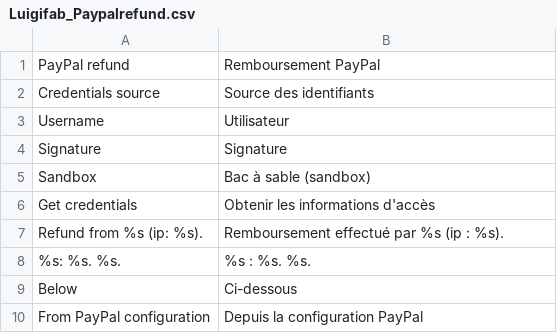
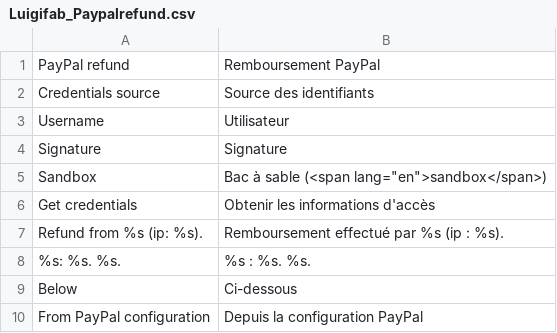
Before and after one commit to luigifab/magento-paypalrefund, a CSV file: app/locale/fr_CA/Luigifab_Paypalrefund.csv, drawn as a sheet.

```diff
--- a/app/locale/fr_CA/Luigifab_Paypalrefund.csv
+++ b/app/locale/fr_CA/Luigifab_Paypalrefund.csv
@@ -4,3 +4,3 @@
 "Signature","Signature"
-"Sandbox","Bac à sable (sandbox)"
+"Sandbox","Bac à sable (<span lang=""en"">sandbox</span>)"
 "Get credentials","Obtenir les informations d'accès"
```
Also changed, not shown: app/locale/fr_FR/Luigifab_Paypalrefund.csv, 4 other files.
